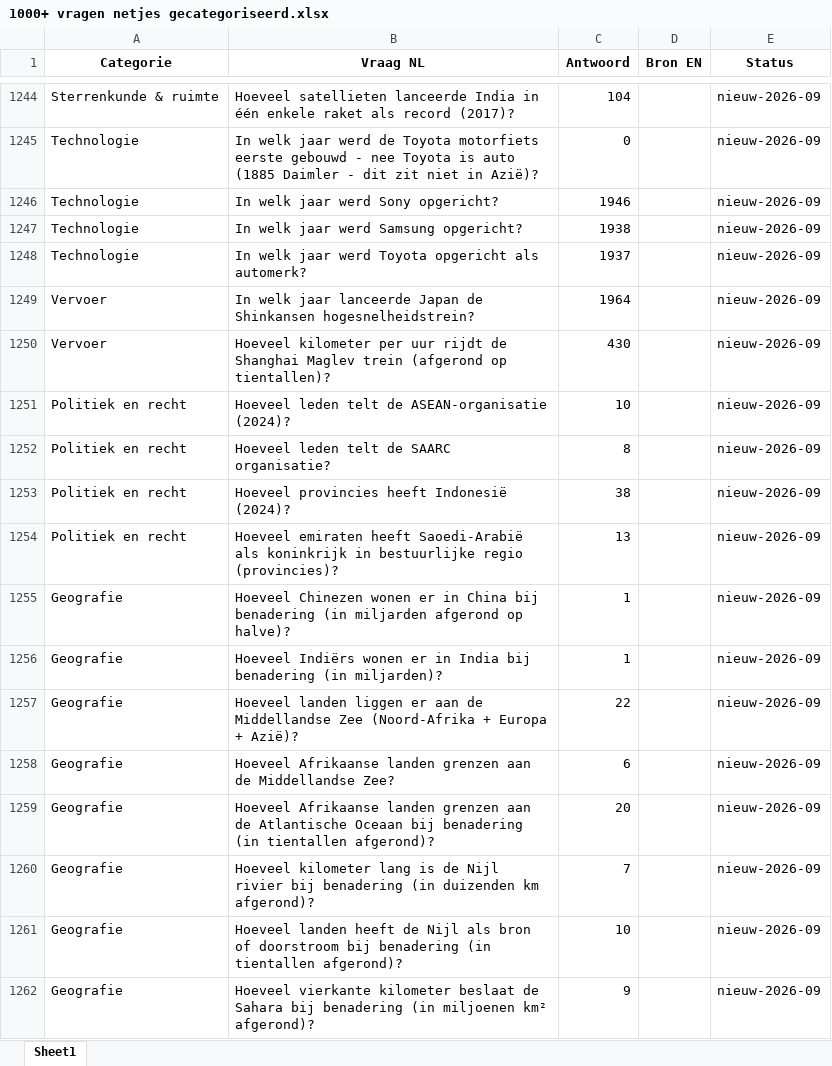
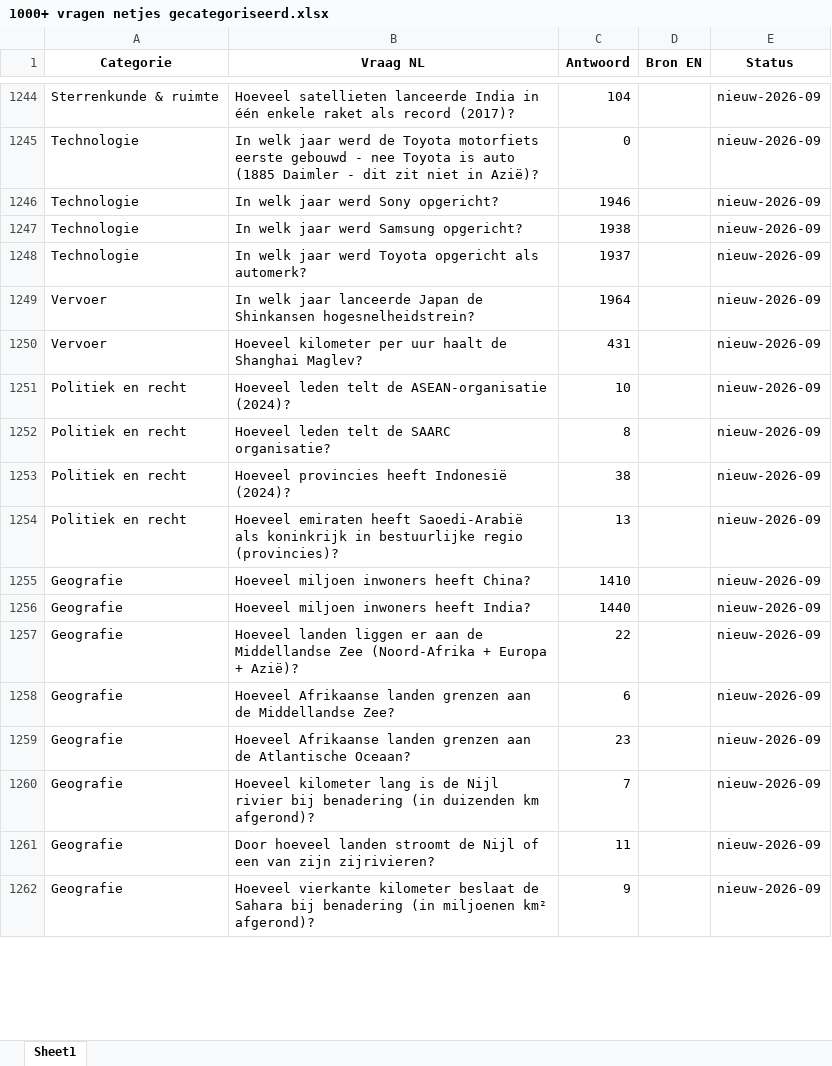
Before and after one commit to Berend-WT/nettoo, an Excel workbook: vragen/1000+ vragen netjes gecategoriseerd.xlsx, sheet Sheet1, drawn as a sheet; only a part is shown, gaps mark what is left out; values as stored, in another font and other column widths than the file's, no borders; the diff covers the shown part only; the diff names each change by its address in the sheet, - before the commit and + after, or states it on an @@ line.

```diff
--- a/vragen/1000+ vragen netjes gecategoriseerd.xlsx (sheet Sheet1)
+++ b/vragen/1000+ vragen netjes gecategoriseerd.xlsx (sheet Sheet1)
-B1250 (Vraag NL): …per uur rijdt de Shanghai Maglev trein (afgerond op tientallen)?
+B1250 (Vraag NL): …per uur haalt de Shanghai Maglev?
-C1250 (Antwoord): 430
+C1250 (Antwoord): 431
-B1255 (Vraag NL): Hoeveel Chinezen wonen er in China bij benadering (in miljarden afgerond op halve)?
+B1255 (Vraag NL): Hoeveel miljoen inwoners heeft China?
-C1255 (Antwoord): 1
+C1255 (Antwoord): 1410
-B1256 (Vraag NL): Hoeveel Indiërs wonen er in India bij benadering (in miljarden)?
+B1256 (Vraag NL): Hoeveel miljoen inwoners heeft India?
-C1256 (Antwoord): 1
+C1256 (Antwoord): 1440
-B1259 (Vraag NL): …de Atlantische Oceaan bij benadering (in tientallen afgerond)?
+B1259 (Vraag NL): …de Atlantische Oceaan?
-C1259 (Antwoord): 20
+C1259 (Antwoord): 23
-B1261 (Vraag NL): Hoeveel landen heeft de Nijl als bron of doorstroom bij benadering (in tientallen afgerond)?
+B1261 (Vraag NL): Door hoeveel landen stroomt de Nijl of een van zijn zijrivieren?
-C1261 (Antwoord): 10
+C1261 (Antwoord): 11
```
Also changed, not shown: 244 edited cells elsewhere in this sheet, vragen/vragen_review_compleet.xlsx, 3 other files.
